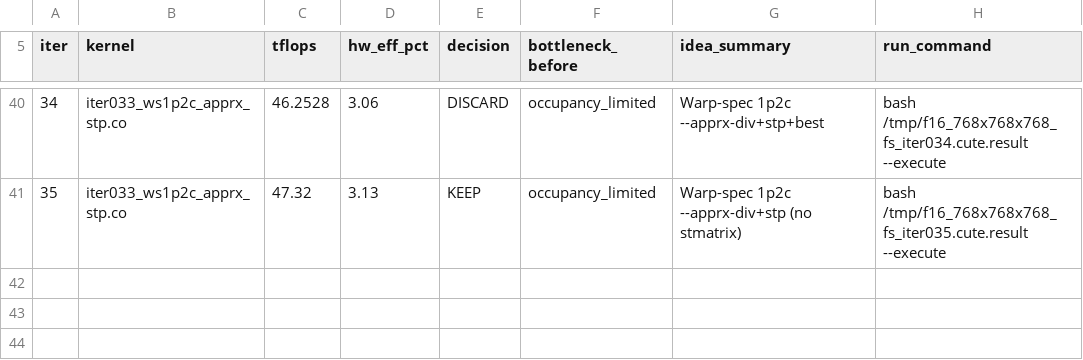
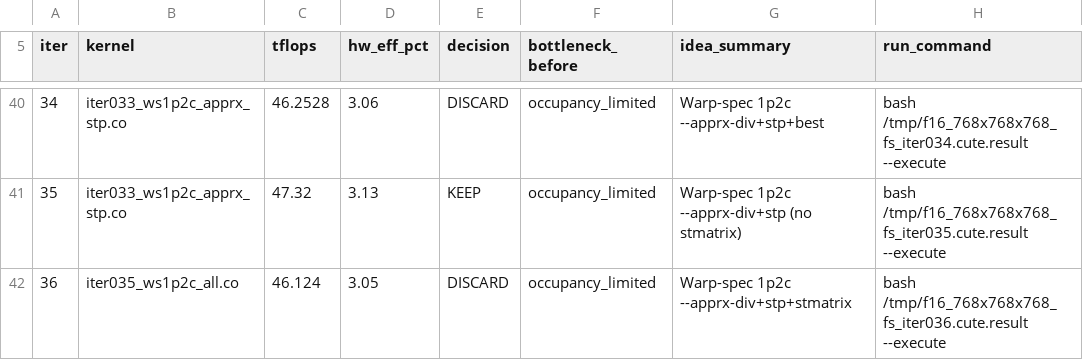
Before and after one commit to codes1gn/CroqTuner, a TSV file: tuning/logs/f16_768x768x768_fs/results.tsv, drawn as a sheet; only a part is shown, gaps mark what is left out.

Commit message:
f16_768x768x768_fs iter036: ws1p2c --apprx-div+stp+stmatrix DISCARD — TFLOPS: 47.32 -> 46.12 (DISCARD)

```diff
--- a/tuning/logs/f16_768x768x768_fs/results.tsv
+++ b/tuning/logs/f16_768x768x768_fs/results.tsv
@@ -41 +41,2 @@ iter	kernel	tflops	hw_eff_pct	decision	bottleneck_before	idea_summary	run_comman
 35	iter033_ws1p2c_apprx_stp.co	47.32	3.13	KEEP	occupancy_limited	Warp-spec 1p2c --apprx-div+stp (no stmatrix)	bash /tmp/f16_768x768x768_fs_iter035.cute.result --execute
+36	iter035_ws1p2c_all.co	46.124	3.05	DISCARD	occupancy_limited	Warp-spec 1p2c --apprx-div+stp+stmatrix	bash /tmp/f16_768x768x768_fs_iter036.cute.result --execute
```
Also changed, not shown: 5 other files.
